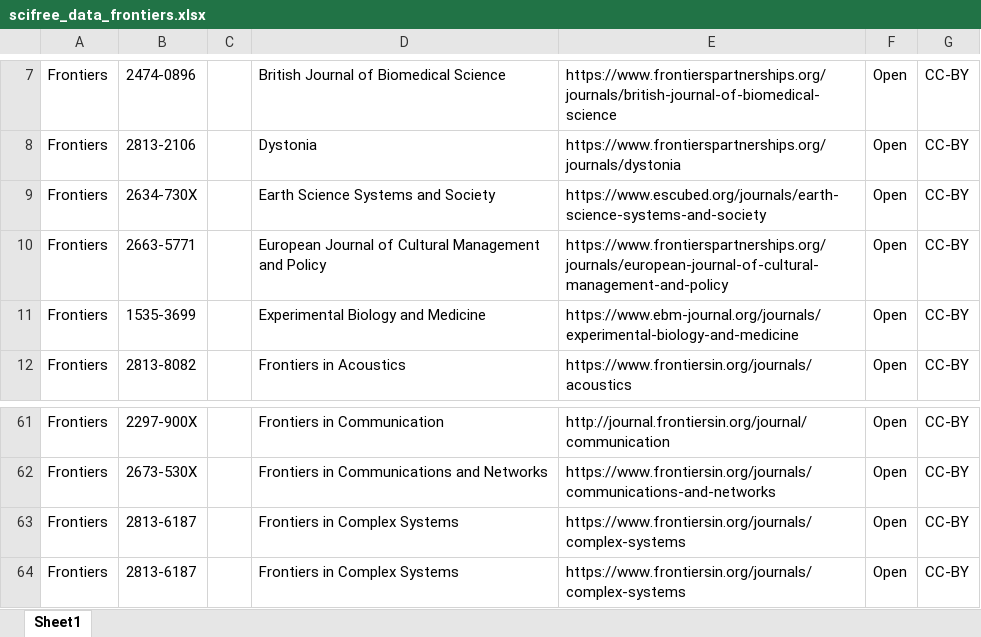
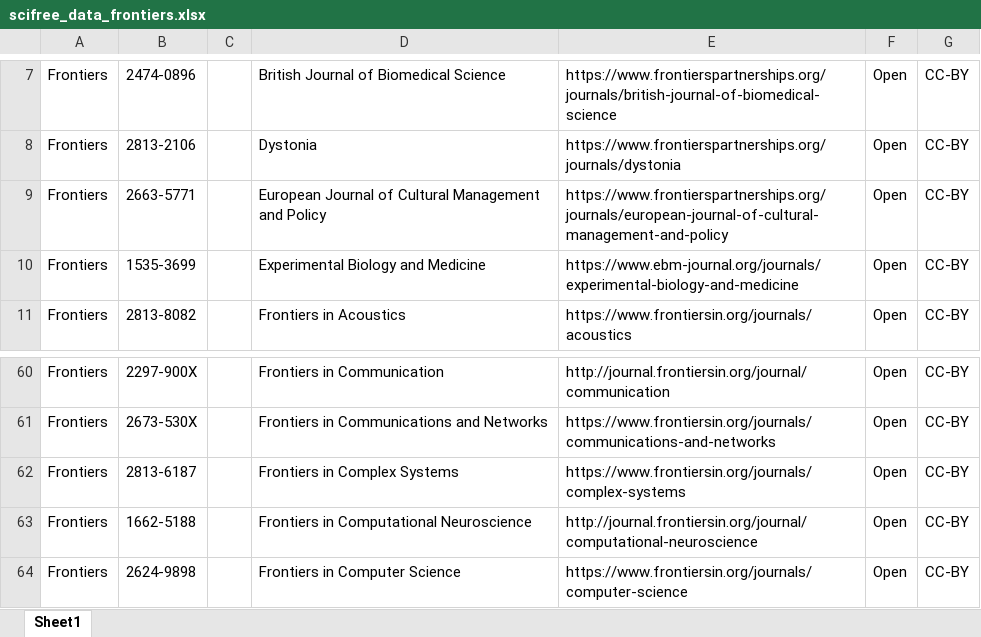
Before and after one commit to Kungbib/oa-tskr, an Excel workbook: Bibsam_tidskriftslistor/scifree_data_frontiers.xlsx, sheet Sheet1, drawn as a sheet; only a part is shown, gaps mark what is left out; the shorter side is filled out with more unchanged rows; values as stored, in another font and other column widths than the file's, no borders; table styles not drawn; the diff names each change by its address in the sheet, - before the commit and + after, or states it on an @@ line.

```diff
--- a/Bibsam_tidskriftslistor/scifree_data_frontiers.xlsx (sheet Sheet1)
+++ b/Bibsam_tidskriftslistor/scifree_data_frontiers.xlsx (sheet Sheet1)
-row 9: Frontiers | 2634-730X |  | Earth Science Systems and Society | https://www.escubed.org/journals/earth-science-systems-and-society | Open | CC-BY
-row 63: Frontiers | 2813-6187 |  | Frontiers in Complex Systems | https://www.frontiersin.org/journals/complex-systems | Open | CC-BY
```
Also changed, not shown: Bibsam_tidskriftslistor/Uppdateringar/Tidskriftslistor_ändringar_2026.xlsx, Bibsam_tidskriftslistor/scifree_data_mdpi.xlsx.
